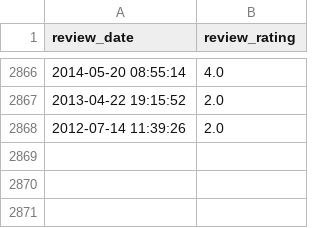
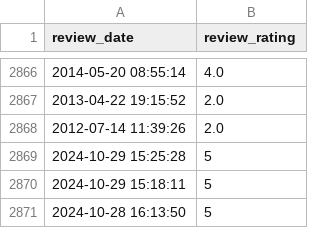
Before and after one commit to soorya-venkatesh/hotel_insights_streamlit, a CSV file: sadhabishegam_reviews1.csv, drawn as a sheet; only a part is shown, gaps mark what is left out; the diff names each change by its address in the sheet, - before the commit and + after, or states it on an @@ line.

Commit message:
updated logs

```diff
--- a/sadhabishegam_reviews1.csv
+++ b/sadhabishegam_reviews1.csv
+row 2869: 2024-10-29 15:25:28 | 5
+row 2870: 2024-10-29 15:18:11 | 5
+row 2871: 2024-10-28 16:13:50 | 5
```
